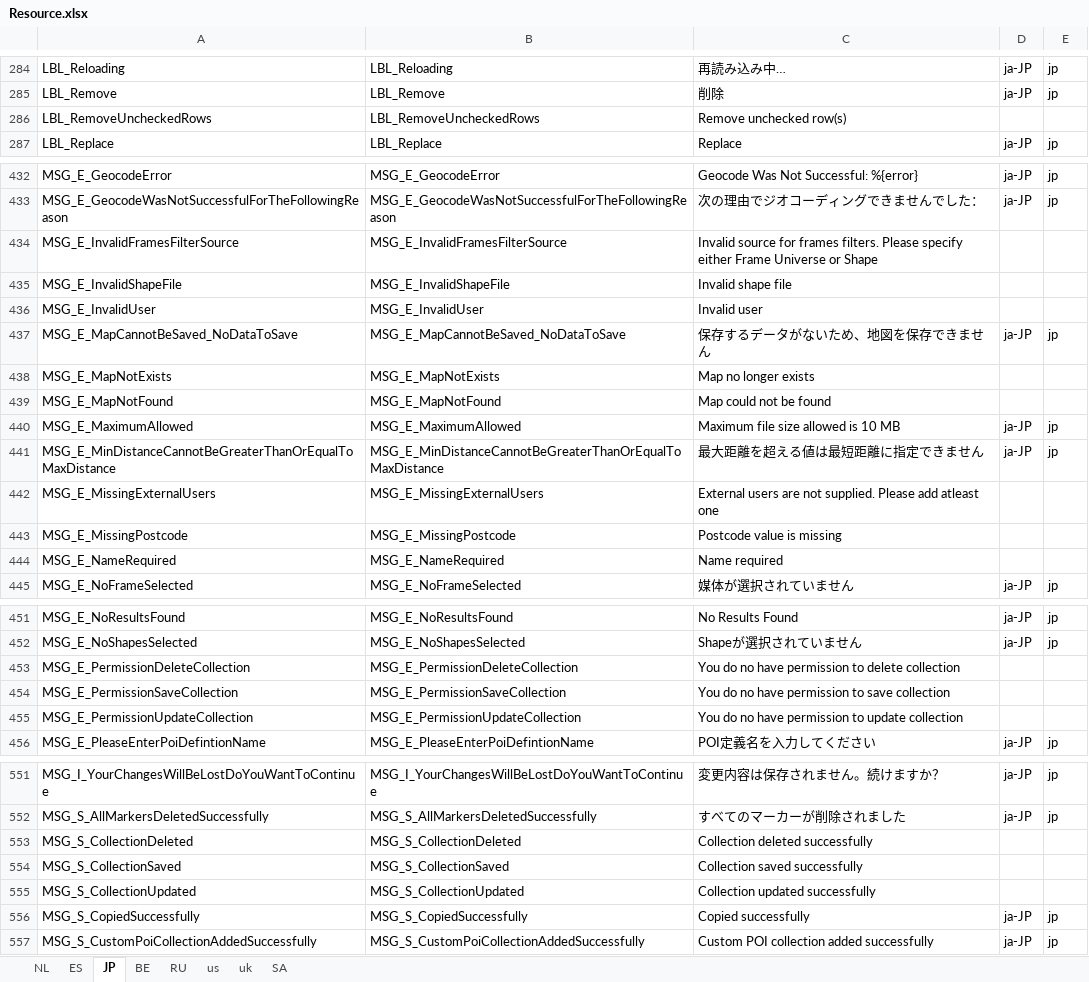
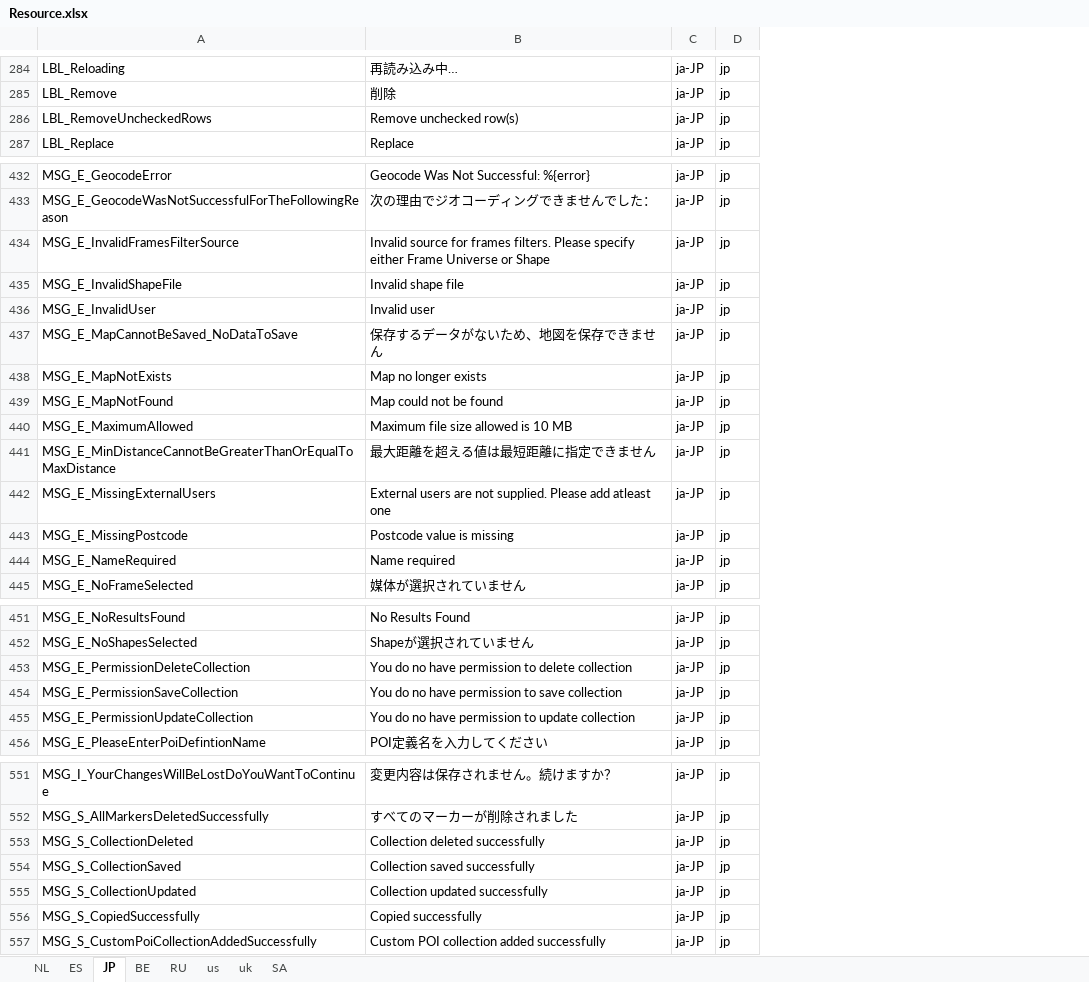
Before and after one commit to ripan/translations, an Excel workbook: Resource.xlsx, sheet JP, drawn as a sheet; only a part is shown, gaps mark what is left out; values as stored, in another font and other column widths than the file's, no cell formats; removed rows and columns are numbered as before the commit, all else as after; the diff covers the shown part only; the diff names each change by its address in the sheet, - before the commit and + after, or states it on an @@ line.

```diff
--- a/Resource.xlsx (sheet JP)
+++ b/Resource.xlsx (sheet JP)
-column B, rows 284-287: LBL_Reloading | LBL_Remove | LBL_RemoveUncheckedRows | LBL_Replace; rows 432-445: MSG_E_GeocodeError | MSG_E_GeocodeWasNotSuccessfulForTheFollowingReason | MSG_E_InvalidFramesFilterSource | MSG_E_InvalidShapeFile | MSG_E_InvalidUser | MSG_E_MapCannotBeSaved_NoDataToSave | MSG_E_MapNotExists | MSG_E_MapNotFound | MSG_E_MaximumAllowed | MSG_E_MinDistanceCannotBeGreaterThanOrEqualToMaxDistance | MSG_E_MissingExternalUsers | MSG_E_MissingPostcode | MSG_E_NameRequired | MSG_E_NoFrameSelected; rows 451-456: MSG_E_NoResultsFound | MSG_E_NoShapesSelected | MSG_E_PermissionDeleteCollection | MSG_E_PermissionSaveCollection | MSG_E_PermissionUpdateCollection | MSG_E_PleaseEnterPoiDefintionName; rows 551-557: MSG_I_YourChangesWillBeLostDoYouWantToContinue | MSG_S_AllMarkersDeletedSuccessfully | MSG_S_CollectionDeleted | MSG_S_CollectionSaved | MSG_S_CollectionUpdated | MSG_S_CopiedSuccessfully | MSG_S_CustomPoiCollectionAddedSuccessfully
-C286: (empty)
+C286: ja-JP
-D286: (empty)
+D286: jp
-C434:C436: (empty)
+C434:C436: ja-JP
-D434:D436: (empty)
+D434:D436: jp
-C438:C439: (empty)
+C438:C439: ja-JP
-D438:D439: (empty)
+D438:D439: jp
-C442:C444: (empty)
+C442:C444: ja-JP
-D442:D444: (empty)
+D442:D444: jp
-C453:C455: (empty)
+C453:C455: ja-JP
-D453:D455: (empty)
+D453:D455: jp
-C553:C555: (empty)
+C553:C555: ja-JP
-D553:D555: (empty)
+D553:D555: jp
```
Also changed, not shown: 46 edited cells elsewhere in this sheet, cell formats.
